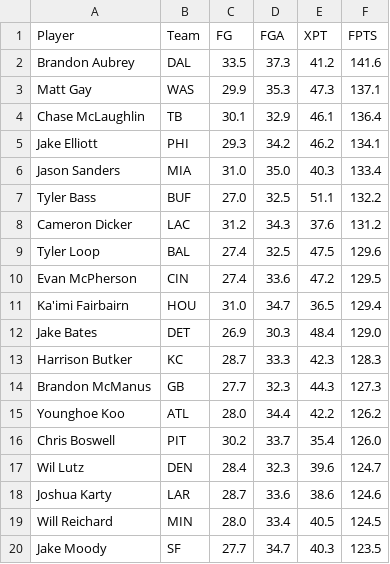
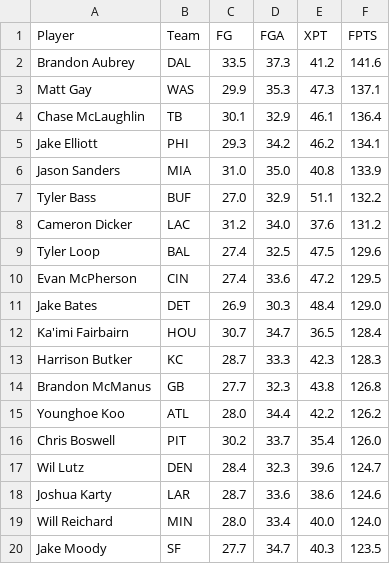
Before and after one commit to jrohan-16/FFDraftOpt, a CSV file: data/FantasyPros_Fantasy_Football_Projections_K.csv, drawn as a sheet; only a part is shown; the diff covers the shown part only.

```diff
--- a/data/FantasyPros_Fantasy_Football_Projections_K.csv
+++ b/data/FantasyPros_Fantasy_Football_Projections_K.csv
@@ -5,11 +5,11 @@
 "Jake Elliott","PHI","29.3","34.2","46.2","134.1"
-"Jason Sanders","MIA","31.0","35.0","40.3","133.4"
-"Tyler Bass","BUF","27.0","32.5","51.1","132.2"
-"Cameron Dicker","LAC","31.2","34.3","37.6","131.2"
+"Jason Sanders","MIA","31.0","35.0","40.8","133.9"
+"Tyler Bass","BUF","27.0","32.9","51.1","132.2"
+"Cameron Dicker","LAC","31.2","34.0","37.6","131.2"
 "Tyler Loop","BAL","27.4","32.5","47.5","129.6"
 "Evan McPherson","CIN","27.4","33.6","47.2","129.5"
-"Ka'imi Fairbairn","HOU","31.0","34.7","36.5","129.4"
 "Jake Bates","DET","26.9","30.3","48.4","129.0"
+"Ka'imi Fairbairn","HOU","30.7","34.7","36.5","128.4"
 "Harrison Butker","KC","28.7","33.3","42.3","128.3"
-"Brandon McManus","GB","27.7","32.3","44.3","127.3"
+"Brandon McManus","GB","27.7","32.3","43.8","126.8"
 "Younghoe Koo","ATL","28.0","34.4","42.2","126.2"
@@ -18,3 +18,3 @@
 "Joshua Karty","LAR","28.7","33.6","38.6","124.6"
-"Will Reichard","MIN","28.0","33.4","40.5","124.5"
+"Will Reichard","MIN","28.0","33.4","40.0","124.0"
 "Jake Moody","SF","27.7","34.7","40.3","123.5"
```
Also changed, not shown: 1 added row, 2 removed rows and 19 edited cells elsewhere in this file, data/FantasyPros_Fantasy_Football_Projections_DST.csv, data/FantasyPros_Fantasy_Football_Projections_FLX.csv, 10 other files.
